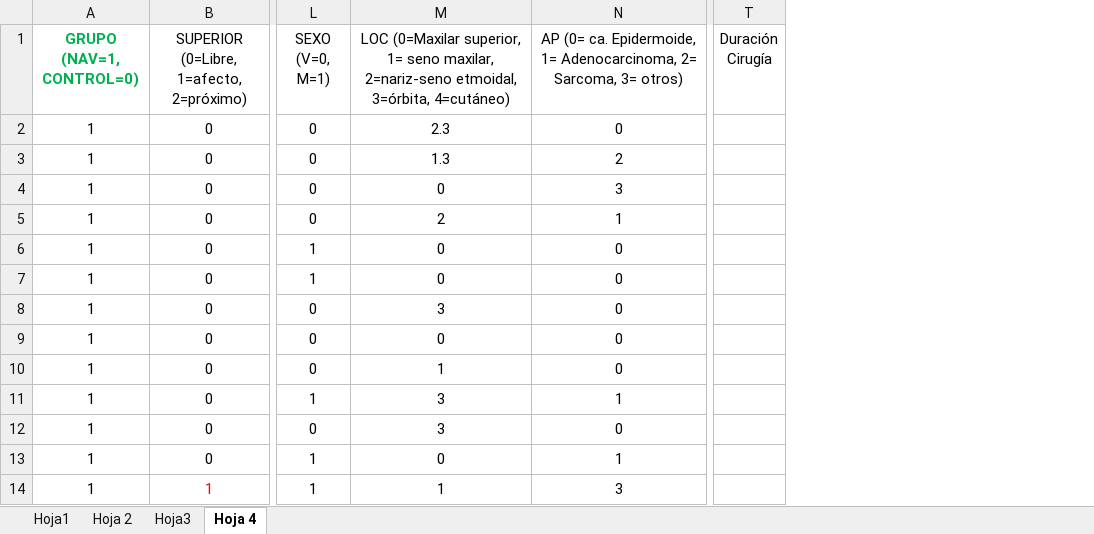
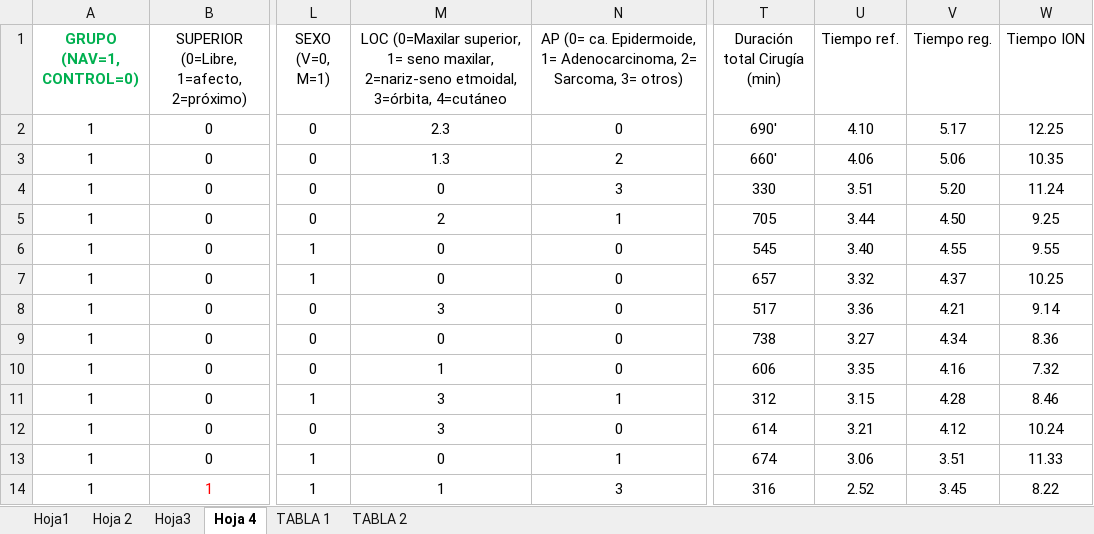
Before and after one commit to Javicadserres/med-study, an Excel workbook: data/Base Datos Tercio Medio TESIS.xlsx, sheet Hoja 4, drawn as a sheet; only a part is shown, gaps mark what is left out; values as stored, in another font and other column widths than the file's, no borders; removed rows and columns are numbered as before the commit, all else as after; the diff names each change by its address in the sheet, - before the commit and + after, or states it on an @@ line.

```diff
--- a/data/Base Datos Tercio Medio TESIS.xlsx (sheet Hoja 4)
+++ b/data/Base Datos Tercio Medio TESIS.xlsx (sheet Hoja 4)
+sheet tab: TABLA 1
+sheet tab: TABLA 2
-column T (Duración Cirugía), empty
+column T (Duración total Cirugía (min)), rows 2-14: 690' | 660' | 330 | 705 | 545 | 657 | 517 | 738 | 606 | 312 | 614 | 674 | 316
+column U (Tiempo ref.), rows 2-14: 4.10 | 4.06 | 3.51 | 3.44 | 3.40 | 3.32 | 3.36 | 3.27 | 3.35 | 3.15 | 3.21 | 3.06 | 2.52
+column V (Tiempo reg.), rows 2-14: 5.17 | 5.06 | 5.20 | 4.50 | 4.55 | 4.37 | 4.21 | 4.34 | 4.16 | 4.28 | 4.12 | 3.51 | 3.45
+column W (Tiempo ION), rows 2-14: 12.25 | 10.35 | 11.24 | 9.25 | 9.55 | 10.25 | 9.14 | 8.36 | 7.32 | 8.46 | 10.24 | 11.33 | 8.22
-M1: …etmoidal, 3=órbita, 4=cutáneo)
+M1: …etmoidal, 3=órbita, 4=cutáneo
```
Also changed, not shown: 6 other files.
